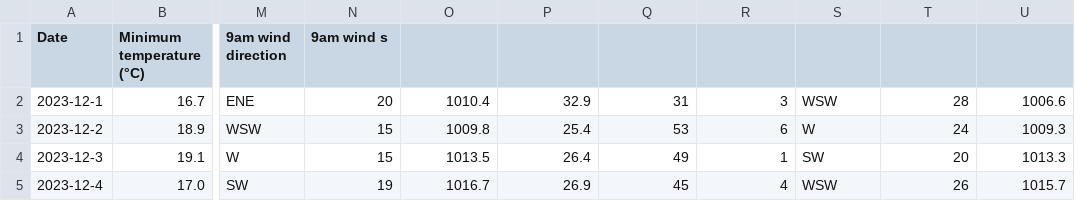
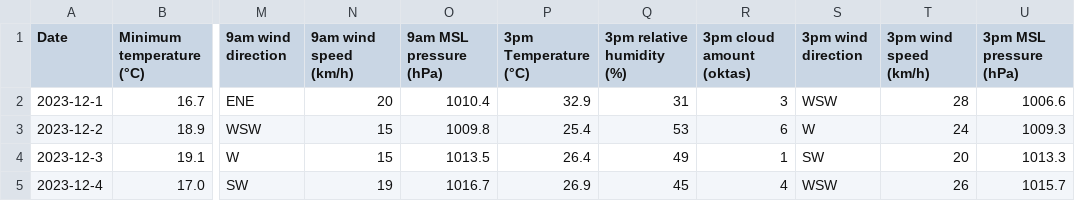
Before and after one commit to mhmdrazn/aussie-weather-station-, a CSV file: perth-airport-station-dec.csv, drawn as a sheet; only a part is shown, gaps mark what is left out; the diff names each change by its address in the sheet, - before the commit and + after, or states it on an @@ line.

Commit message:
Update perth-airport-station-dec.csv

```diff
--- a/perth-airport-station-dec.csv
+++ b/perth-airport-station-dec.csv
-N1: 9am wind s
+N1: 9am wind speed (km/h)
-O1: (empty)
+O1: 9am MSL pressure (hPa)
-P1: (empty)
+P1: 3pm Temperature (°C)
-Q1: (empty)
+Q1: 3pm relative humidity (%)
-R1: (empty)
+R1: 3pm cloud amount (oktas)
-S1: (empty)
+S1: 3pm wind direction
-T1: (empty)
+T1: 3pm wind speed (km/h)
-U1: (empty)
+U1: 3pm MSL pressure (hPa)
```
